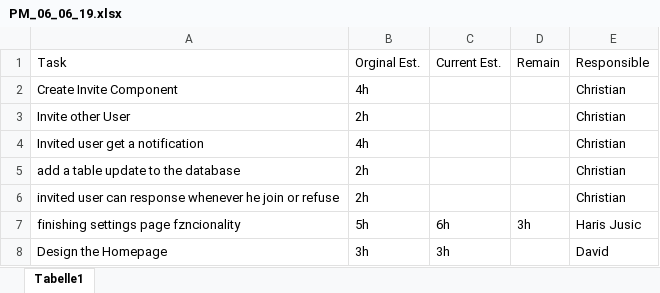
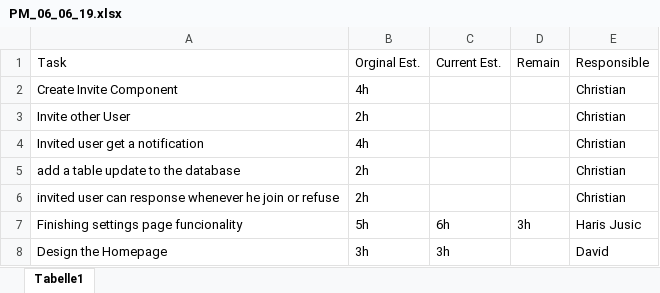
Before and after one commit to zzArchive-if-05-61-B-fall-2018/project-proposal-allround-manager-prototype-name, an Excel workbook: EffortEstimation/PMSheets/PM_06_06_19.xlsx, sheet Tabelle1, drawn as a sheet; values as stored, in another font and other column widths than the file's, no borders; the diff names each change by its address in the sheet, - before the commit and + after, or states it on an @@ line.

```diff
--- a/EffortEstimation/PMSheets/PM_06_06_19.xlsx (sheet Tabelle1)
+++ b/EffortEstimation/PMSheets/PM_06_06_19.xlsx (sheet Tabelle1)
-A7: finishing settings page fzncionality
+A7: Finishing settings page funcionality
```
Also changed, not shown: EffortEstimation/PMSheets/PM20_4_19.xlsx, EffortEstimation/PMSheets/PM30_05_19.xlsx, 2 other files.
